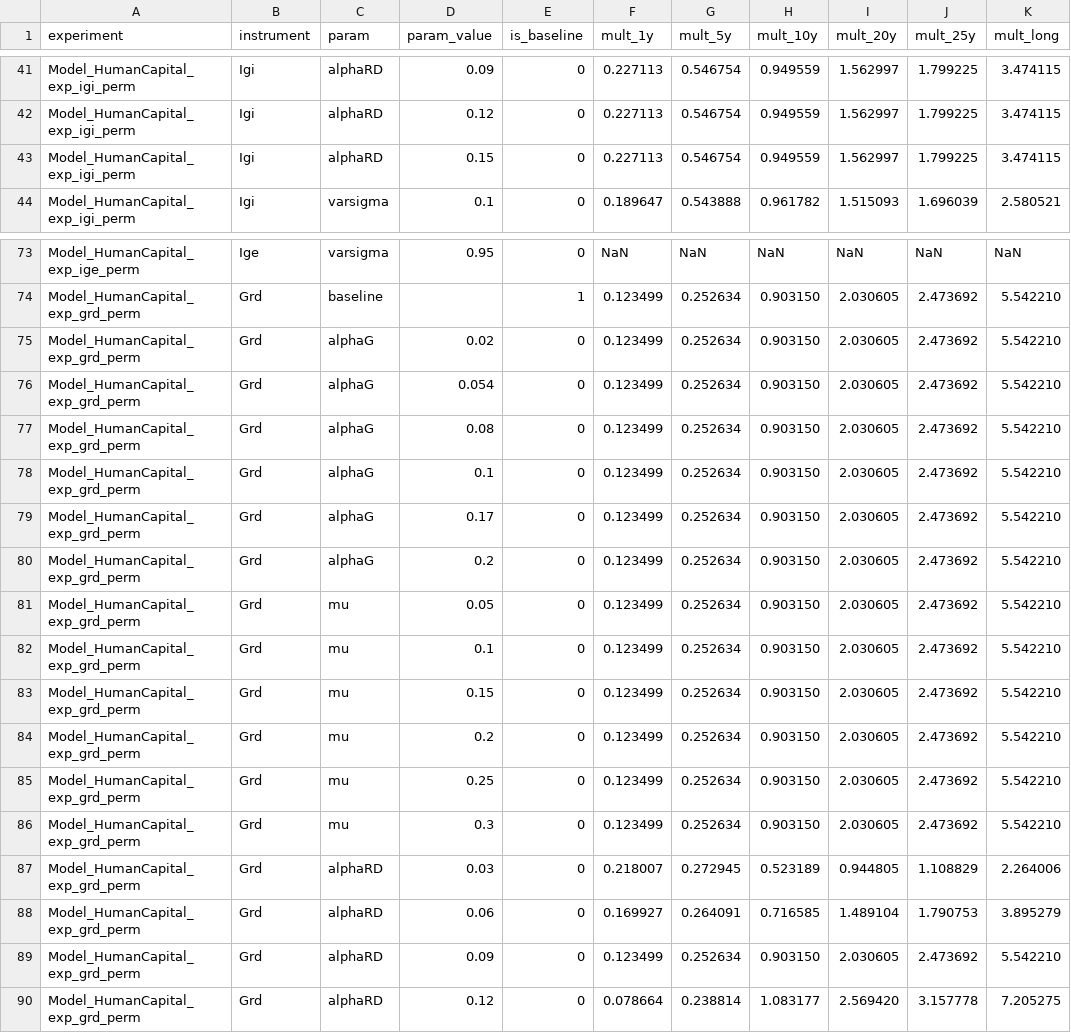
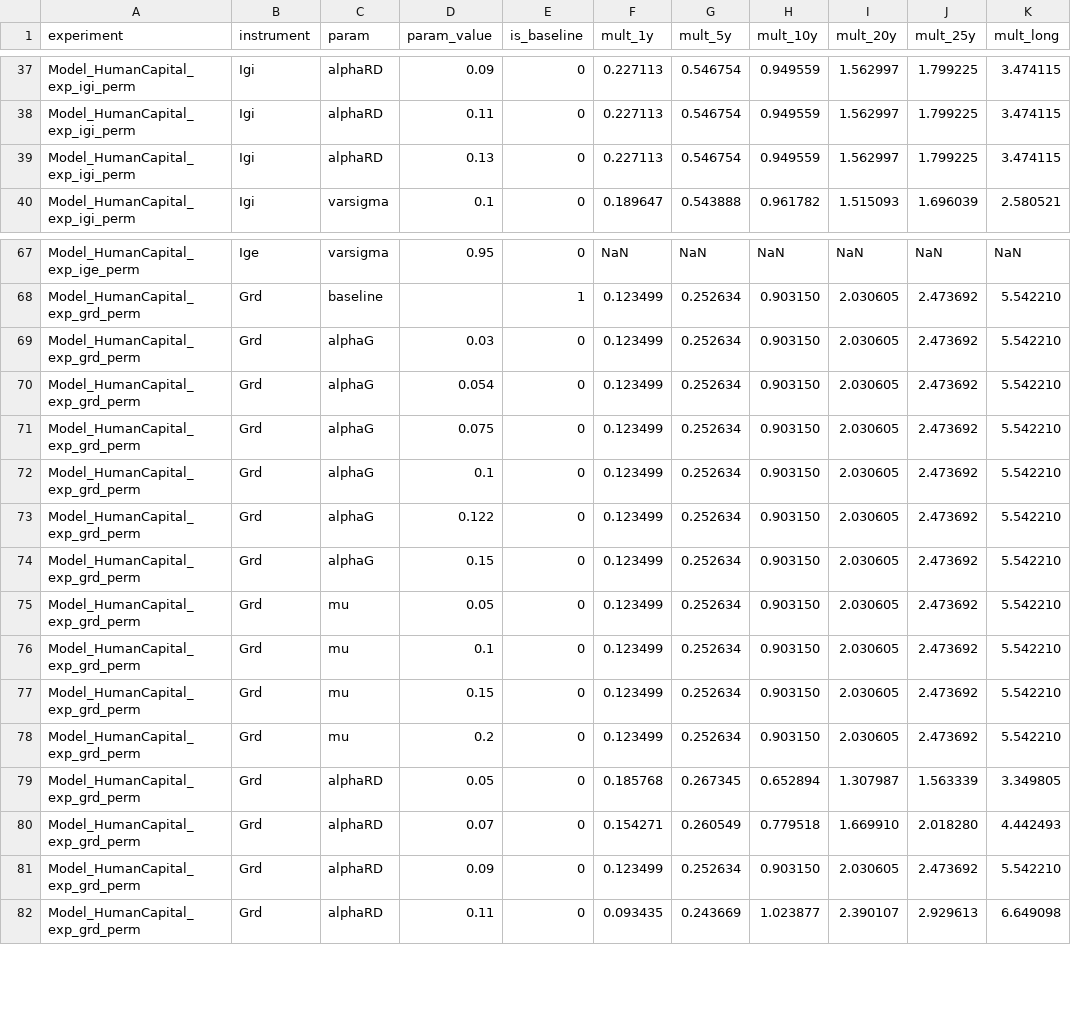
Before and after one commit to kbankowski-econ/2025-05_spendingModelling, a CSV file: docs/2026-06_wp-imf/investigations/sensitivity/results/sweep_AE_perm.csv, drawn as a sheet; only a part is shown, gaps mark what is left out; removed rows and columns are numbered as before the commit, all else as after; the diff covers the shown part only; the diff names each change by its address in the sheet, - before the commit and + after, or states it on an @@ line.

```diff
--- a/docs/2026-06_wp-imf/investigations/sensitivity/results/sweep_AE_perm.csv
+++ b/docs/2026-06_wp-imf/investigations/sensitivity/results/sweep_AE_perm.csv
-D38 (param_value): 0.12
+D38 (param_value): 0.11
-D39 (param_value): 0.15
+D39 (param_value): 0.13
-D69 (param_value): 0.02
+D69 (param_value): 0.03
-D71 (param_value): 0.08
+D71 (param_value): 0.075
-D73 (param_value): 0.17
+D73 (param_value): 0.122
-D74 (param_value): 0.2
+D74 (param_value): 0.15
-row 85: Model_HumanCapital_exp_grd_perm | Grd | mu | 0.25 | 0 | 0.123499 | 0.252634 | 0.903150 | 2.030605 | 2.473692 | 5.542210
-row 86: Model_HumanCapital_exp_grd_perm | Grd | mu | 0.3 | 0 | 0.123499 | 0.252634 | 0.903150 | 2.030605 | 2.473692 | 5.542210
-D79 (param_value): 0.03
+D79 (param_value): 0.05
-F79 (mult_1y): 0.218007
+F79 (mult_1y): 0.185768
-G79 (mult_5y): 0.272945
+G79 (mult_5y): 0.267345
-H79 (mult_10y): 0.523189
+H79 (mult_10y): 0.652894
-I79 (mult_20y): 0.944805
+I79 (mult_20y): 1.307987
-J79 (mult_25y): 1.108829
+J79 (mult_25y): 1.563339
-K79 (mult_long): 2.264006
+K79 (mult_long): 3.349805
-D80 (param_value): 0.06
+D80 (param_value): 0.07
-F80 (mult_1y): 0.169927
+F80 (mult_1y): 0.154271
-G80 (mult_5y): 0.264091
+G80 (mult_5y): 0.260549
-H80 (mult_10y): 0.716585
+H80 (mult_10y): 0.779518
-I80 (mult_20y): 1.489104
+I80 (mult_20y): 1.669910
-J80 (mult_25y): 1.790753
+J80 (mult_25y): 2.018280
-K80 (mult_long): 3.895279
+K80 (mult_long): 4.442493
-D82 (param_value): 0.12
+D82 (param_value): 0.11
-F82 (mult_1y): 0.078664
+F82 (mult_1y): 0.093435
-G82 (mult_5y): 0.238814
+G82 (mult_5y): 0.243669
-H82 (mult_10y): 1.083177
+H82 (mult_10y): 1.023877
-I82 (mult_20y): 2.569420
+I82 (mult_20y): 2.390107
-J82 (mult_25y): 3.157778
+J82 (mult_25y): 2.929613
-K82 (mult_long): 7.205275
+K82 (mult_long): 6.649098
```
Also changed, not shown: 6 removed rows and 53 edited cells elsewhere in this file, docs/2026-06_wp-imf/investigations/sensitivity/results/sweep_AE.csv, 13 other files.
